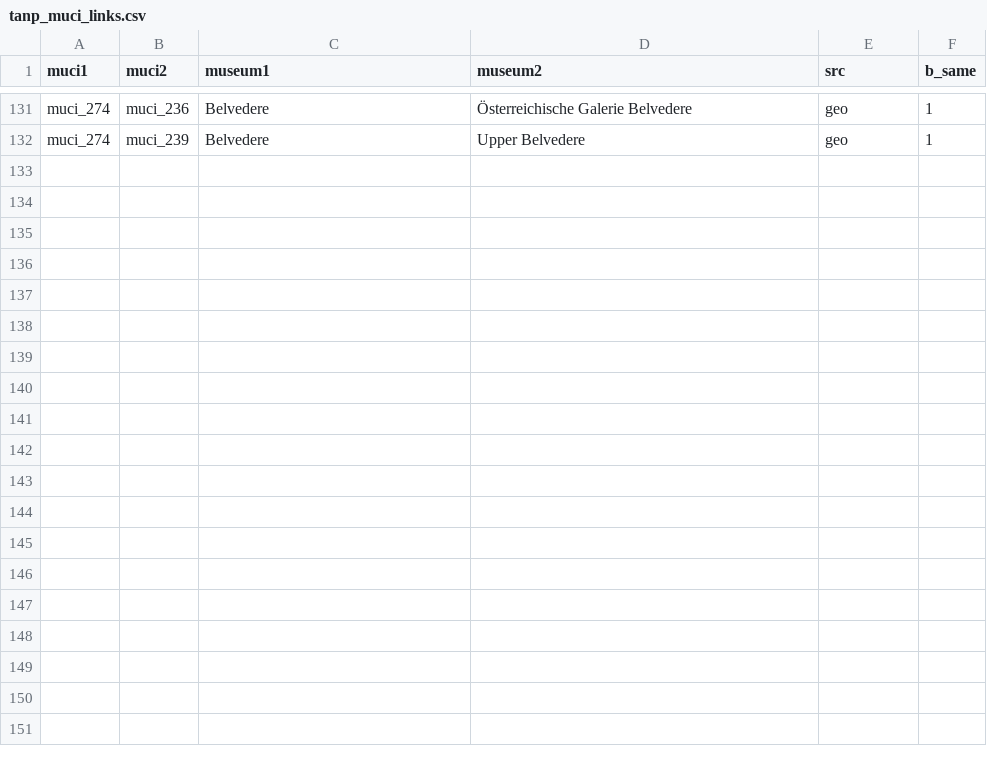
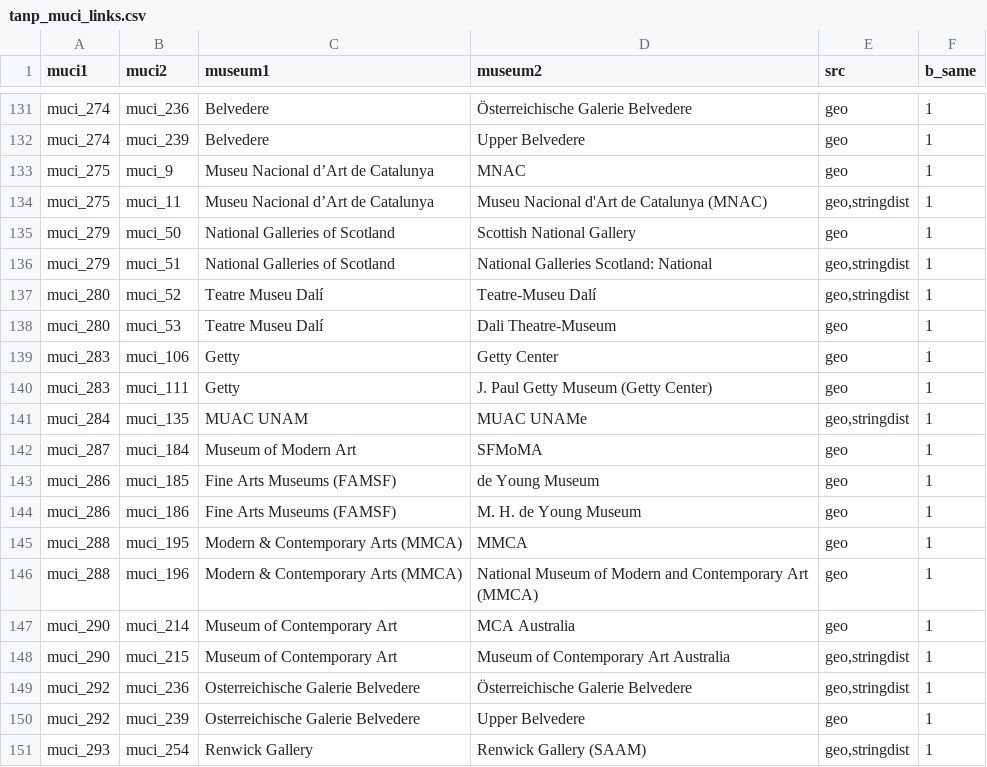
Before and after one commit to swhalemwo/pmdata, a CSV file: data_sources/artnewspaper/tanp_muci_links.csv, drawn as a sheet; only a part is shown, gaps mark what is left out; the diff covers the shown part only.

Commit message:
add tanp 16

```diff
--- a/data_sources/artnewspaper/tanp_muci_links.csv
+++ b/data_sources/artnewspaper/tanp_muci_links.csv
@@ -132 +132,20 @@ muci_274,muci_236,Belvedere,Österreichische Galerie Belvedere,geo,1
 muci_274,muci_239,Belvedere,Upper Belvedere,geo,1
+muci_275,muci_9,Museu Nacional d’Art de Catalunya,MNAC,geo,1
+muci_275,muci_11,Museu Nacional d’Art de Catalunya,Museu Nacional d'Art de Catalunya (MNAC),"geo,stringdist",1
+muci_279,muci_50,National Galleries of Scotland,Scottish National Gallery,geo,1
+muci_279,muci_51,National Galleries of Scotland,National Galleries Scotland: National,"geo,stringdist",1
+muci_280,muci_52,Teatre Museu Dalí,Teatre-Museu Dalí,"geo,stringdist",1
+muci_280,muci_53,Teatre Museu Dalí,Dali Theatre-Museum,geo,1
+muci_283,muci_106,Getty,Getty Center,geo,1
+muci_283,muci_111,Getty,J. Paul Getty Museum (Getty Center),geo,1
+muci_284,muci_135,MUAC UNAM,MUAC UNAMe,"geo,stringdist",1
+muci_287,muci_184,Museum of Modern Art,SFMoMA,geo,1
+muci_286,muci_185,Fine Arts Museums (FAMSF),de Young Museum,geo,1
+muci_286,muci_186,Fine Arts Museums (FAMSF),M. H. de Young Museum,geo,1
+muci_288,muci_195,Modern & Contemporary Arts (MMCA),MMCA,geo,1
+muci_288,muci_196,Modern & Contemporary Arts (MMCA),National Museum of Modern and Contemporary Art (MMCA),geo,1
+muci_290,muci_214,Museum of Contemporary Art,MCA Australia,geo,1
+muci_290,muci_215,Museum of Contemporary Art,Museum of Contemporary Art Australia,"geo,stringdist",1
+muci_292,muci_236,Osterreichische Galerie Belvedere,Österreichische Galerie Belvedere,"geo,stringdist",1
+muci_292,muci_239,Osterreichische Galerie Belvedere,Upper Belvedere,geo,1
+muci_293,muci_254,Renwick Gallery,Renwick Gallery (SAAM),"geo,stringdist",1
```
Also changed, not shown: 10 added rows elsewhere in this file, 2 other files.
